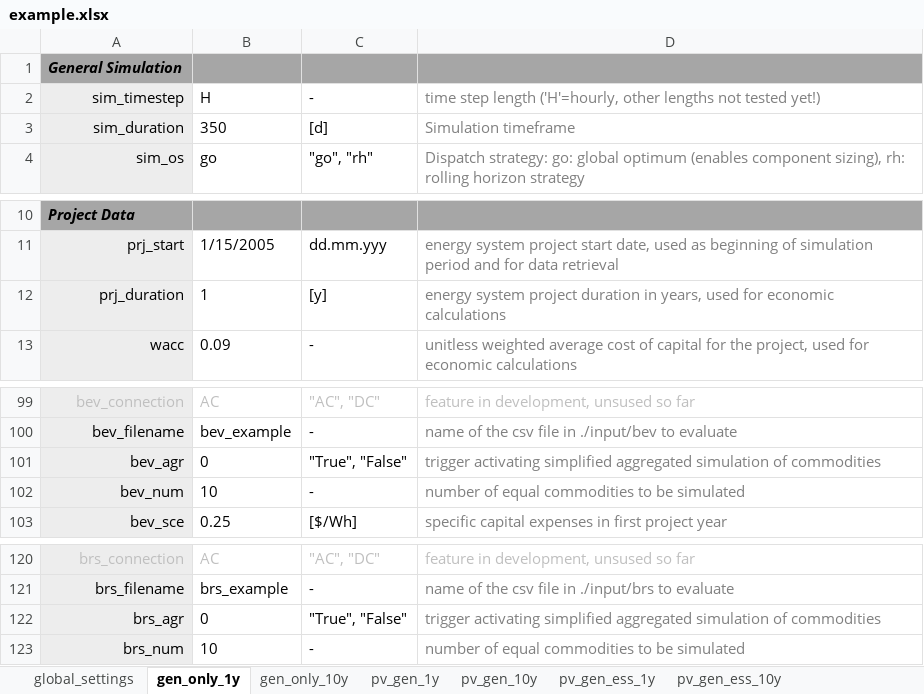
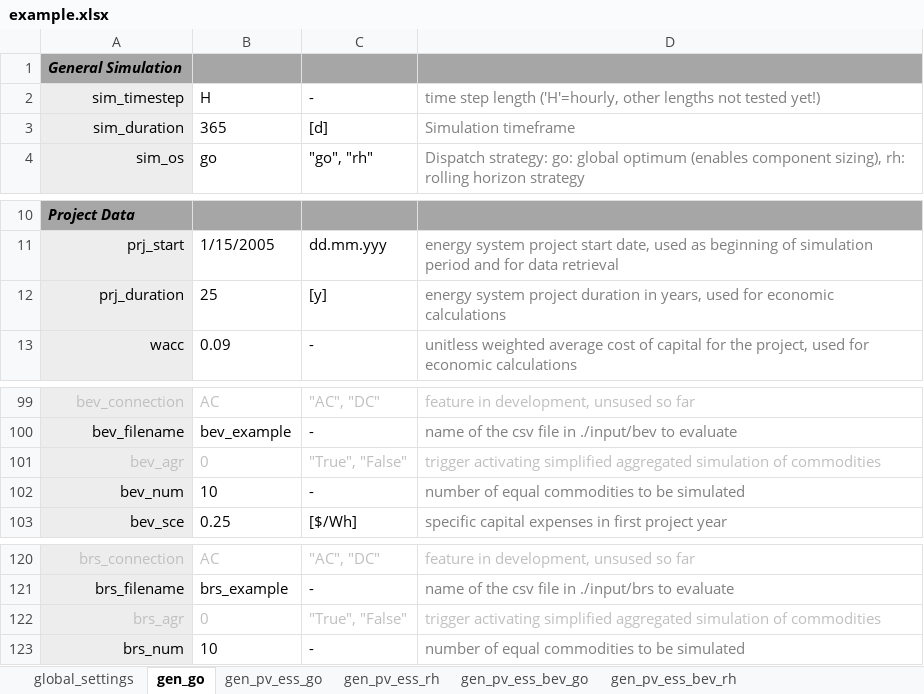
Before and after one commit to TUMFTM/REVOL-E-TION, an Excel workbook: input/_excel/example.xlsx, sheet gen_go, drawn as a sheet; only a part is shown, gaps mark what is left out; values as stored, in another font and other column widths than the file's, no borders; the diff names each change by its address in the sheet, - before the commit and + after, or states it on an @@ line.

```diff
--- a/input/_excel/example.xlsx (sheet gen_go)
+++ b/input/_excel/example.xlsx (sheet gen_go)
-sheet tab: gen_only_1y
+sheet tab: gen_go
-sheet tab: gen_only_10y
-sheet tab: pv_gen_1y
-sheet tab: pv_gen_10y
-sheet tab: pv_gen_ess_1y
-sheet tab: pv_gen_ess_10y
+sheet tab: gen_pv_ess_go
+sheet tab: gen_pv_ess_rh
+sheet tab: gen_pv_ess_bev_go
+sheet tab: gen_pv_ess_bev_rh
-B3: 350
+B3: 365
-B12: 1
+B12: 25
-A101:C101 text colour: black
+A101:C101 text colour: #BFBFBF
-D101 text colour: #808080
+D101 text colour: #BFBFBF
-A122:C122 text colour: black
+A122:C122 text colour: #BFBFBF
-D122 text colour: #808080
+D122 text colour: #BFBFBF
```
Also changed, not shown: sheet global_settings, other sheet tabs, 4 other files.
